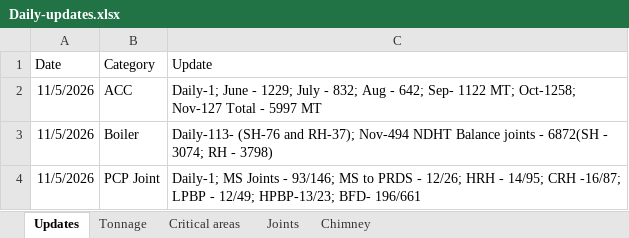
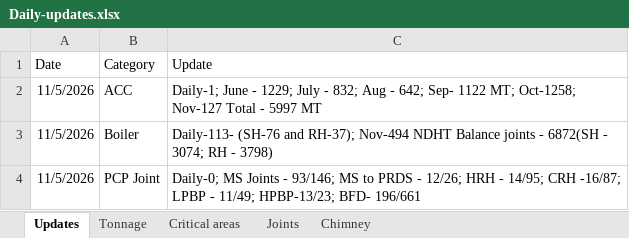
Before and after one commit to kaimal-abu/Project-Dashboard, an Excel workbook: Daily-updates.xlsx, sheet Updates, drawn as a sheet; values as stored, in another font and other column widths than the file's, no borders; the diff names each change by its address in the sheet, - before the commit and + after, or states it on an @@ line.

```diff
--- a/Daily-updates.xlsx (sheet Updates)
+++ b/Daily-updates.xlsx (sheet Updates)
-C4 (Update): Daily-1; MS Joints - 93/146; MS to PRDS - 12/26; HRH - 14/95; CRH -16/87; LPBP - 12/49; HPBP-13/23; BFD-…
+C4 (Update): Daily-0; MS Joints - 93/146; MS to PRDS - 12/26; HRH - 14/95; CRH -16/87; LPBP - 11/49; HPBP-13/23; BFD-…
```
Also changed, not shown: sheet Tonnage, sheet Joints, Calendar-tasks.xlsx, Data-file.xlsx.
